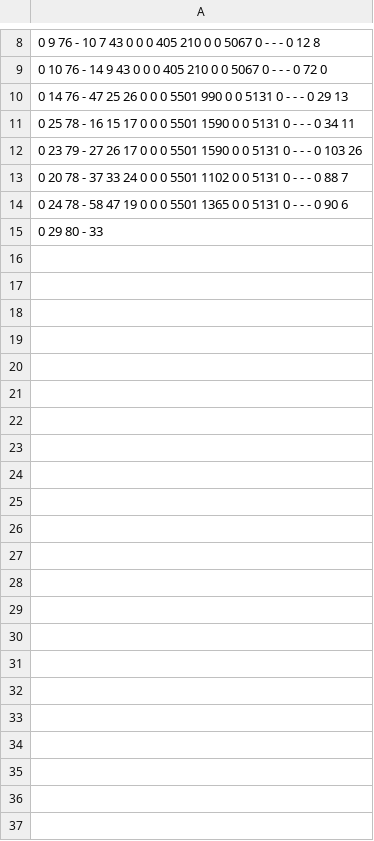
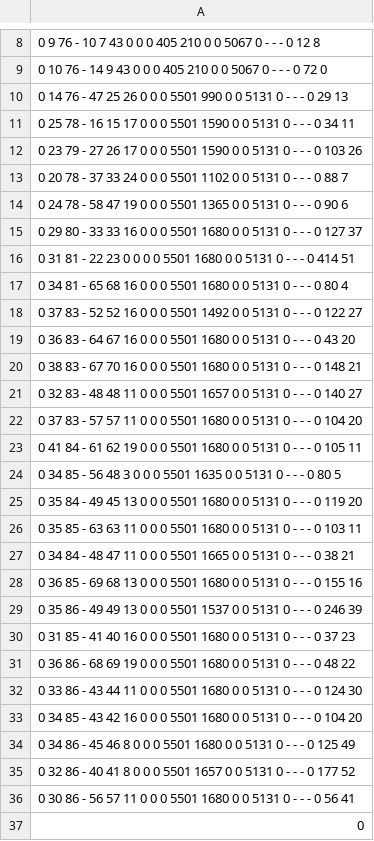
Before and after one commit to softmaxxer101/agentic-serving, a CSV file: phase-1/runs/e5-gmu0.80-rep1/dmon.csv, drawn as a sheet; only a part is shown, gaps mark what is left out.

```diff
--- a/phase-1/runs/e5-gmu0.80-rep1/dmon.csv
+++ b/phase-1/runs/e5-gmu0.80-rep1/dmon.csv
@@ -14,2 +14,24 @@
     0     24     78      -     58     47     19      0      0      0   5501   1365      0      0   5131      0      -      -      -      0     90      6
-    0     29     80      -     33
+    0     29     80      -     33     33     16      0      0      0   5501   1680      0      0   5131      0      -      -      -      0    127     37
+    0     31     81      -     22     23      0      0      0      0   5501   1680      0      0   5131      0      -      -      -      0    414     51
+    0     34     81      -     65     68     16      0      0      0   5501   1680      0      0   5131      0      -      -      -      0     80      4
+    0     37     83      -     52     52     16      0      0      0   5501   1492      0      0   5131      0      -      -      -      0    122     27
+    0     36     83      -     64     67     16      0      0      0   5501   1680      0      0   5131      0      -      -      -      0     43     20
+    0     38     83      -     67     70     16      0      0      0   5501   1680      0      0   5131      0      -      -      -      0    148     21
+    0     32     83      -     48     48     11      0      0      0   5501   1657      0      0   5131      0      -      -      -      0    140     27
+    0     37     83      -     57     57     11      0      0      0   5501   1680      0      0   5131      0      -      -      -      0    104     20
+    0     41     84      -     61     62     19      0      0      0   5501   1680      0      0   5131      0      -      -      -      0    105     11
+    0     34     85      -     56     48      3      0      0      0   5501   1635      0      0   5131      0      -      -      -      0     80      5
+    0     35     84      -     49     45     13      0      0      0   5501   1680      0      0   5131      0      -      -      -      0    119     20
+    0     35     85      -     63     63     11      0      0      0   5501   1680      0      0   5131      0      -      -      -      0    103     11
+    0     34     84      -     48     47     11      0      0      0   5501   1665      0      0   5131      0      -      -      -      0     38     21
+    0     36     85      -     69     68     13      0      0      0   5501   1680      0      0   5131      0      -      -      -      0    155     16
+    0     35     86      -     49     49     13      0      0      0   5501   1537      0      0   5131      0      -      -      -      0    246     39
+    0     31     85      -     41     40     16      0      0      0   5501   1680      0      0   5131      0      -      -      -      0     37     23
+    0     36     86      -     68     69     19      0      0      0   5501   1680      0      0   5131      0      -      -      -      0     48     22
+    0     33     86      -     43     44     11      0      0      0   5501   1680      0      0   5131      0      -      -      -      0    124     30
+    0     34     85      -     43     42     16      0      0      0   5501   1680      0      0   5131      0      -      -      -      0    104     20
+    0     34     86      -     45     46      8      0      0      0   5501   1680      0      0   5131      0      -      -      -      0    125     49
+    0     32     86      -     40     41      8      0      0      0   5501   1657      0      0   5131      0      -      -      -      0    177     52
+    0     30     86      -     56     57     11      0      0      0   5501   1680      0      0   5131      0      -      -      -      0     56     41
+    0
```
Also changed, not shown: 3 other files.
